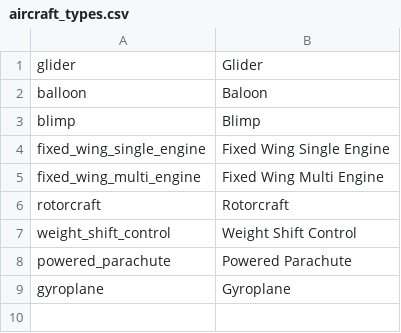
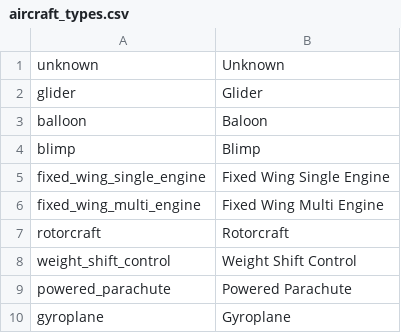
Before and after one commit to zbelzer/aviation_data, a CSV file: db/seeds/aircraft_types.csv, drawn as a sheet; the diff names each change by its address in the sheet, - before the commit and + after, or states it on an @@ line.

```diff
--- a/db/seeds/aircraft_types.csv
+++ b/db/seeds/aircraft_types.csv
+row 1: unknown | Unknown
```
Also changed, not shown: 7 other files.
